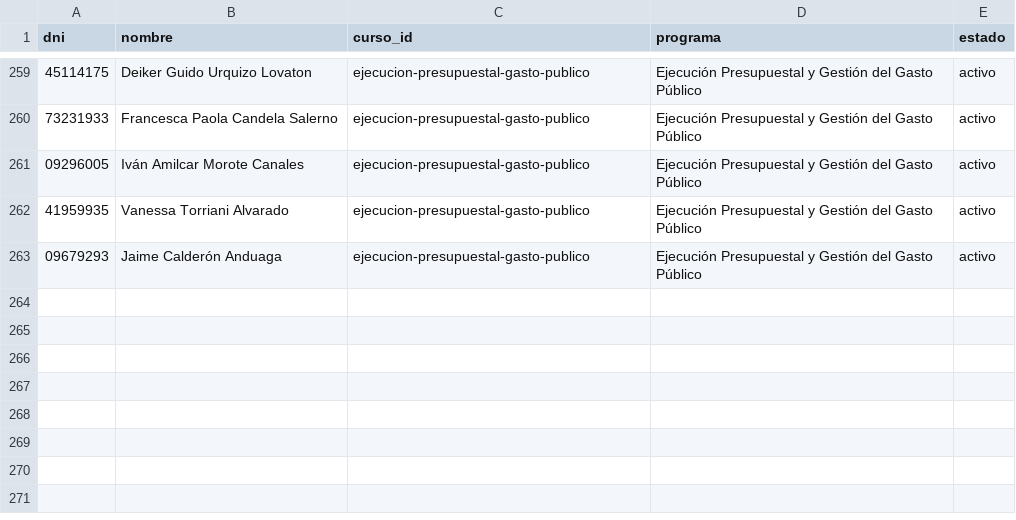
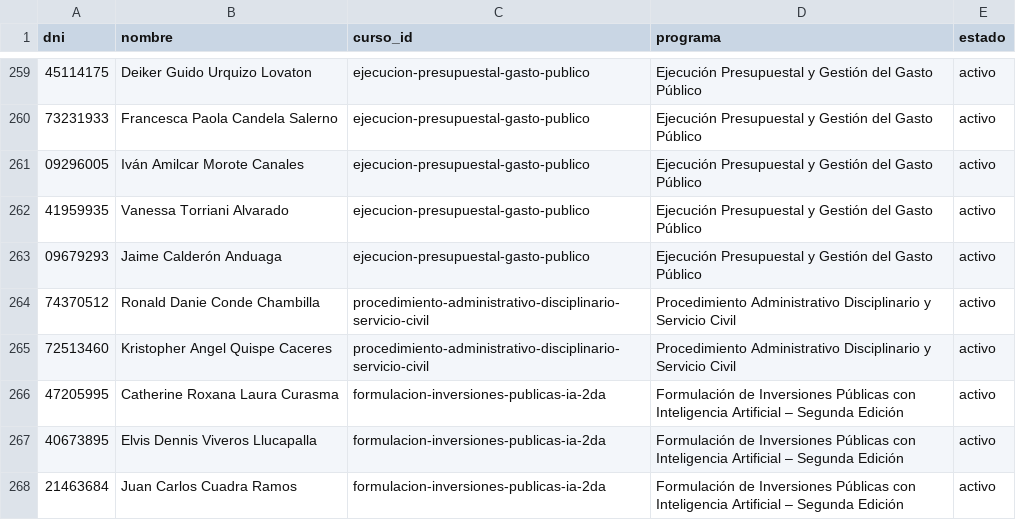
Before and after one commit to altumlumen-design/Altum-Lumen-centro-formacion, a CSV file: alumnos-accesos.csv, drawn as a sheet; only a part is shown, gaps mark what is left out; the diff names each change by its address in the sheet, - before the commit and + after, or states it on an @@ line.

Commit message:
Add files via upload

```diff
--- a/alumnos-accesos.csv
+++ b/alumnos-accesos.csv
+row 264: 74370512 | Ronald Danie Conde Chambilla | procedimiento-administrativo-disciplinario-servicio-civil | Procedimiento Administrativo Disciplinario y Servicio Civil | activo
+row 265: 72513460 | Kristopher Angel Quispe Caceres | procedimiento-administrativo-disciplinario-servicio-civil | Procedimiento Administrativo Disciplinario y Servicio Civil | activo
+row 266: 47205995 | Catherine Roxana Laura Curasma | formulacion-inversiones-publicas-ia-2da | Formulación de Inversiones Públicas con Inteligencia Artificial – Segunda Edición | activo
+row 267: 40673895 | Elvis Dennis Viveros Llucapalla | formulacion-inversiones-publicas-ia-2da | Formulación de Inversiones Públicas con Inteligencia Artificial – Segunda Edición | activo
+row 268: 21463684 | Juan Carlos Cuadra Ramos | formulacion-inversiones-publicas-ia-2da | Formulación de Inversiones Públicas con Inteligencia Artificial – Segunda Edición | activo
```
